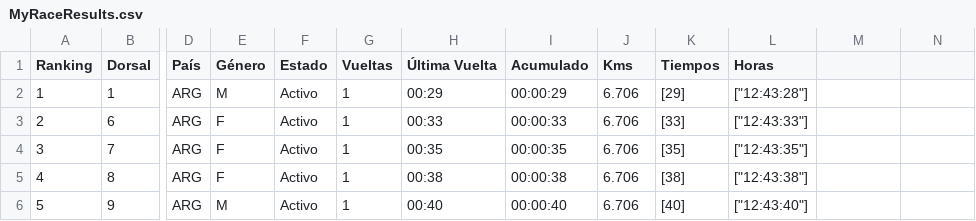
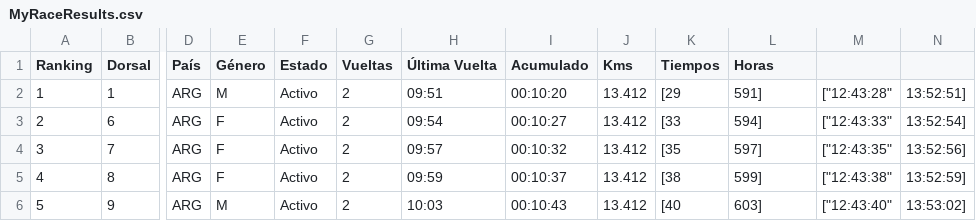
Before and after one commit to chinocdelu/visor-csv, a CSV file: MyRaceResults.csv, drawn as a sheet; only a part is shown, gaps mark what is left out; the diff covers the shown part only; the diff names each change by its address in the sheet, - before the commit and + after, or states it on an @@ line.

Commit message:
Add files via upload

```diff
--- a/MyRaceResults.csv
+++ b/MyRaceResults.csv
-G2:G6 (Vueltas): 1
+G2:G6 (Vueltas): 2
-H2 (Última Vuelta): 00:29
+H2 (Última Vuelta): 09:51
-I2 (Acumulado): 00:00:29
+I2 (Acumulado): 00:10:20
-J2:J6 (Kms): 6.706
+J2:J6 (Kms): 13.412
-K2 (Tiempos): [29]
+K2 (Tiempos): [29
-L2 (Horas): ["12:43:28"]
+L2 (Horas): 591]
-M2: (empty)
+M2: ["12:43:28"
-N2: (empty)
+N2: 13:52:51]
-H3 (Última Vuelta): 00:33
+H3 (Última Vuelta): 09:54
-I3 (Acumulado): 00:00:33
+I3 (Acumulado): 00:10:27
-K3 (Tiempos): [33]
+K3 (Tiempos): [33
-L3 (Horas): ["12:43:33"]
+L3 (Horas): 594]
-M3: (empty)
+M3: ["12:43:33"
-N3: (empty)
+N3: 13:52:54]
-H4 (Última Vuelta): 00:35
+H4 (Última Vuelta): 09:57
-I4 (Acumulado): 00:00:35
+I4 (Acumulado): 00:10:32
-K4 (Tiempos): [35]
+K4 (Tiempos): [35
-L4 (Horas): ["12:43:35"]
+L4 (Horas): 597]
-M4: (empty)
+M4: ["12:43:35"
-N4: (empty)
+N4: 13:52:56]
-H5 (Última Vuelta): 00:38
+H5 (Última Vuelta): 09:59
-I5 (Acumulado): 00:00:38
+I5 (Acumulado): 00:10:37
-K5 (Tiempos): [38]
+K5 (Tiempos): [38
-L5 (Horas): ["12:43:38"]
+L5 (Horas): 599]
-M5: (empty)
+M5: ["12:43:38"
-N5: (empty)
+N5: 13:52:59]
-H6 (Última Vuelta): 00:40
+H6 (Última Vuelta): 10:03
-I6 (Acumulado): 00:00:40
+I6 (Acumulado): 00:10:43
-K6 (Tiempos): [40]
+K6 (Tiempos): [40
-L6 (Horas): ["12:43:40"]
+L6 (Horas): 603]
-M6: (empty)
+M6: ["12:43:40"
-N6: (empty)
+N6: 13:53:02]
```
Also changed, not shown: 8 edited cells elsewhere in this file.
